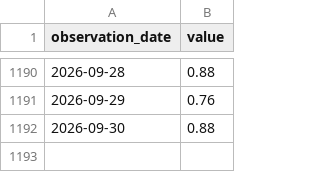
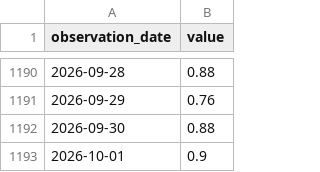
Before and after one commit to duksunghcg-ship-it/sentinel, a CSV file: cache/cache_CBOE_TOTALPC.csv, drawn as a sheet; only a part is shown, gaps mark what is left out.

```diff
--- a/cache/cache_CBOE_TOTALPC.csv
+++ b/cache/cache_CBOE_TOTALPC.csv
@@ -1192 +1192,2 @@ observation_date,value
 2026-09-30,0.88
+2026-10-01,0.9
```
Also changed, not shown: cache/cache_CBOE_TOTALPC_MA20.csv, cache/cache_VIXCLS.csv, 7 other files.
